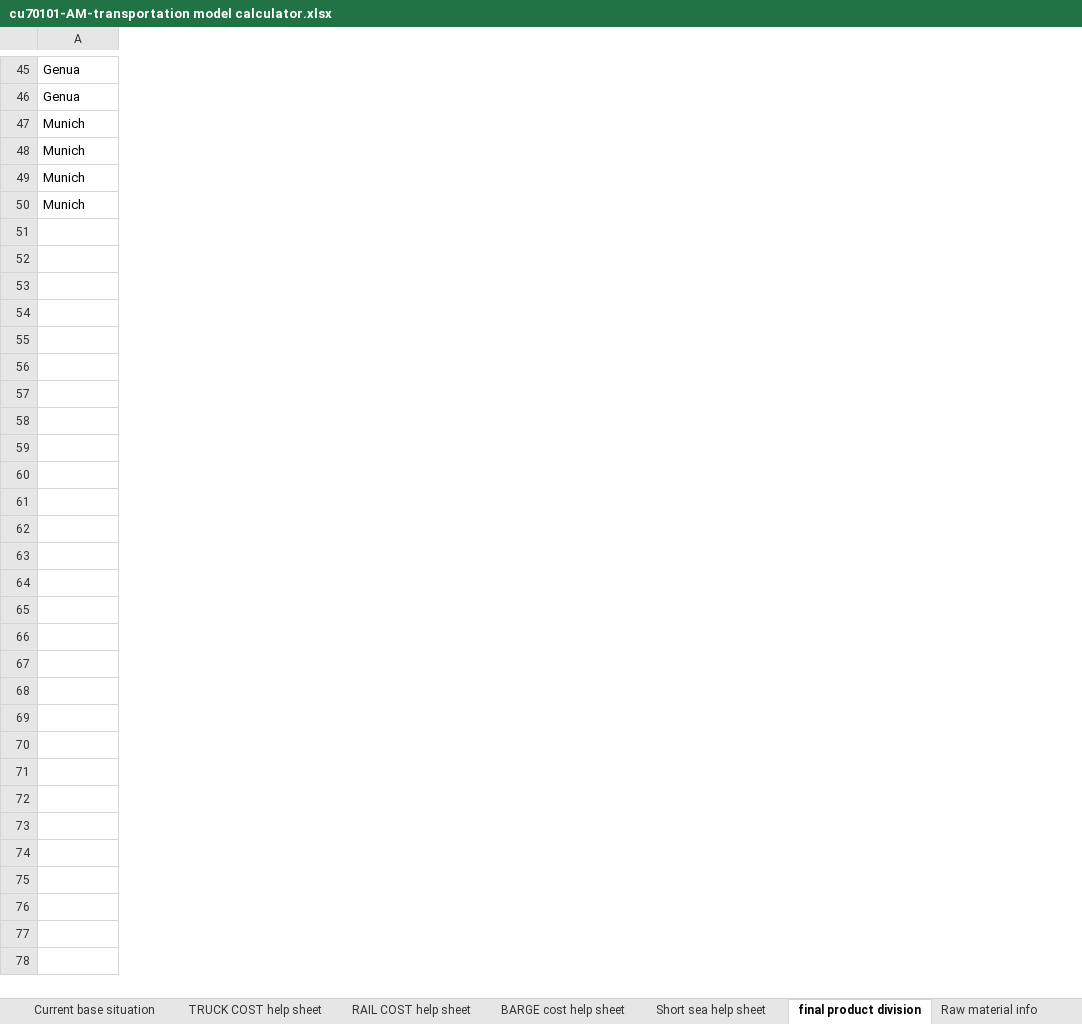
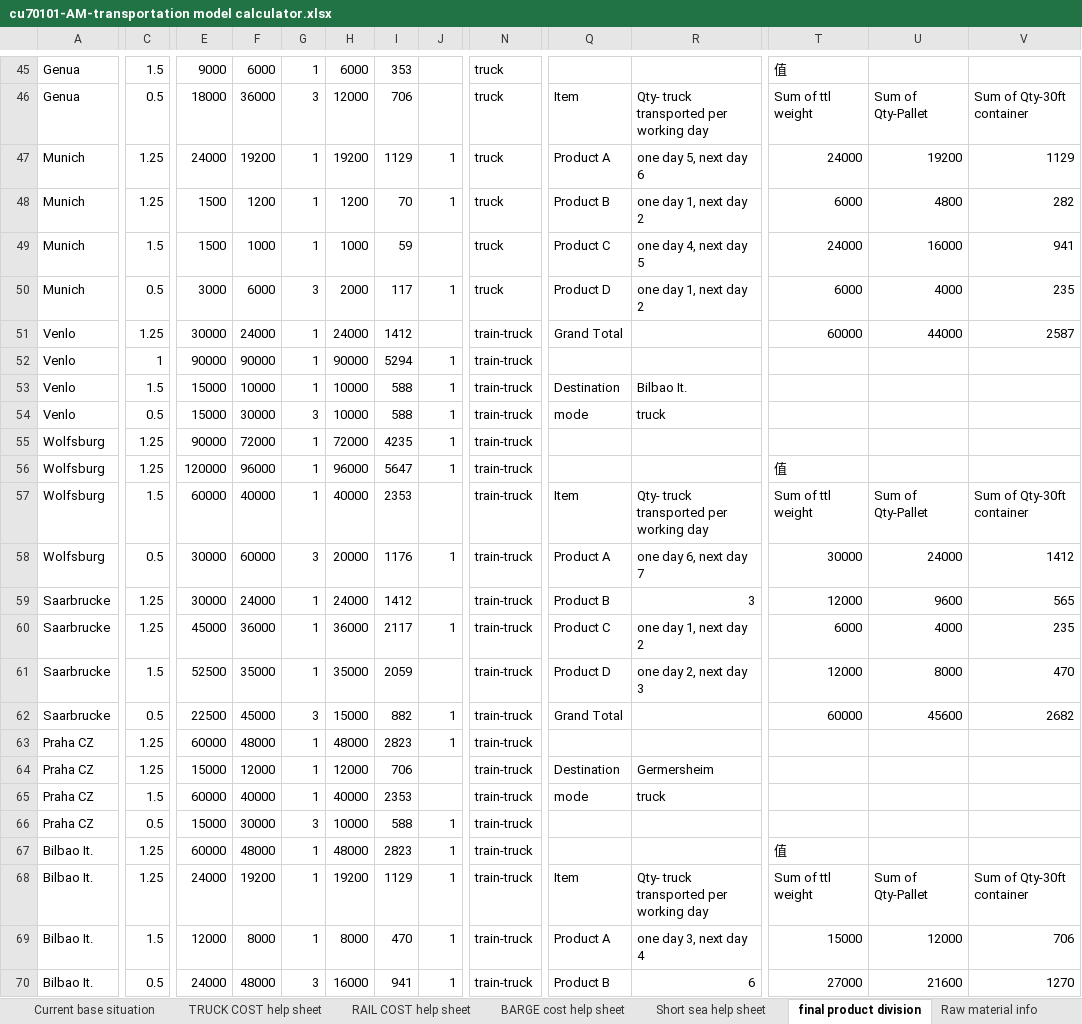
Before and after one commit to xiaofanli96/Dew-IT, an Excel workbook: Intermodal transportation/cu70101-AM-transportation model calculator.xlsx, sheet final product division, drawn as a sheet; only a part is shown, gaps mark what is left out; values as stored, in another font and other column widths than the file's, no borders; rows hold the shown columns only; the diff covers the shown part only; the diff names each change by its address in the sheet, - before the commit and + after, or states it on an @@ line.

```diff
--- a/Intermodal transportation/cu70101-AM-transportation model calculator.xlsx (sheet final product division)
+++ b/Intermodal transportation/cu70101-AM-transportation model calculator.xlsx (sheet final product division)
@@ column C unhidden, rows 45-50: 1.5 | 0.5 | 1.25 | 1.25 | 1.5 | 0.5 @@
@@ column E unhidden, rows 45-50: 9000 | 18000 | 24000 | 1500 | 1500 | 3000 @@
@@ column F unhidden, rows 45-50: 6000 | 36000 | 19200 | 1200 | 1000 | 6000 @@
@@ column G unhidden, rows 45-50: 1 | 3 | 1 | 1 | 1 | 3 @@
@@ column H unhidden, rows 45-50: 6000 | 12000 | 19200 | 1200 | 1000 | 2000 @@
@@ column I unhidden, rows 45-50: 353 | 706 | 1129 | 70 | 59 | 117 @@
@@ column J unhidden, rows 47-50: 1 | 1 |  | 1 @@
+column N, rows 45-50: all truck
+column Q, rows 46-50: Item | Product A | Product B | Product C | Product D
+column R, rows 46-50: Qty- truck transported per working day | one day 5, next day 6 | one day 1, next day 2 | one day 4, next day 5 | one day 1, next day 2
+column T, rows 45-50: 值 | Sum of ttl weight | 24000 | 6000 | 24000 | 6000
+column U, rows 46-50: Sum of Qty-Pallet | 19200 | 4800 | 16000 | 4000
+column V, rows 46-50: Sum of Qty-30ft container | 1129 | 282 | 941 | 235
+row 51: Venlo | 1.25 | 30000 | 24000 | 1 | 24000 | 1412 |  | train-truck | Grand Total |  | 60000 | 44000 | 2587
+row 52: Venlo | 1 | 90000 | 90000 | 1 | 90000 | 5294 | 1 | train-truck
+row 53: Venlo | 1.5 | 15000 | 10000 | 1 | 10000 | 588 | 1 | train-truck | Destination | Bilbao It.
+row 54: Venlo | 0.5 | 15000 | 30000 | 3 | 10000 | 588 | 1 | train-truck | mode | truck
+row 55: Wolfsburg | 1.25 | 90000 | 72000 | 1 | 72000 | 4235 | 1 | train-truck
+row 56: Wolfsburg | 1.25 | 120000 | 96000 | 1 | 96000 | 5647 | 1 | train-truck |  |  | 值
+row 57: Wolfsburg | 1.5 | 60000 | 40000 | 1 | 40000 | 2353 |  | train-truck | Item | Qty- truck transported per working day | Sum of ttl weight | Sum of Qty-Pallet | Sum of Qty-30ft container
+row 58: Wolfsburg | 0.5 | 30000 | 60000 | 3 | 20000 | 1176 | 1 | train-truck | Product A | one day 6, next day 7 | 30000 | 24000 | 1412
+row 59: Saarbrucke | 1.25 | 30000 | 24000 | 1 | 24000 | 1412 |  | train-truck | Product B | 3 | 12000 | 9600 | 565
+row 60: Saarbrucke | 1.25 | 45000 | 36000 | 1 | 36000 | 2117 | 1 | train-truck | Product C | one day 1, next day 2 | 6000 | 4000 | 235
+row 61: Saarbrucke | 1.5 | 52500 | 35000 | 1 | 35000 | 2059 |  | train-truck | Product D | one day 2, next day 3 | 12000 | 8000 | 470
+row 62: Saarbrucke | 0.5 | 22500 | 45000 | 3 | 15000 | 882 | 1 | train-truck | Grand Total |  | 60000 | 45600 | 2682
+row 63: Praha CZ | 1.25 | 60000 | 48000 | 1 | 48000 | 2823 | 1 | train-truck
+row 64: Praha CZ | 1.25 | 15000 | 12000 | 1 | 12000 | 706 |  | train-truck | Destination | Germersheim
+row 65: Praha CZ | 1.5 | 60000 | 40000 | 1 | 40000 | 2353 |  | train-truck | mode | truck
+row 66: Praha CZ | 0.5 | 15000 | 30000 | 3 | 10000 | 588 | 1 | train-truck
+row 67: Bilbao It. | 1.25 | 60000 | 48000 | 1 | 48000 | 2823 | 1 | train-truck |  |  | 值
+row 68: Bilbao It. | 1.25 | 24000 | 19200 | 1 | 19200 | 1129 | 1 | train-truck | Item | Qty- truck transported per working day | Sum of ttl weight | Sum of Qty-Pallet | Sum of Qty-30ft container
+row 69: Bilbao It. | 1.5 | 12000 | 8000 | 1 | 8000 | 470 | 1 | train-truck | Product A | one day 3, next day 4 | 15000 | 12000 | 706
+row 70: Bilbao It. | 0.5 | 24000 | 48000 | 3 | 16000 | 941 | 1 | train-truck | Product B | 6 | 27000 | 21600 | 1270
```
Also changed, not shown: 68 added rows, 7 added columns, 4 removed columns and 13 edited cells elsewhere in this sheet, sheet Current base situation, hidden cells, 12 other files.
